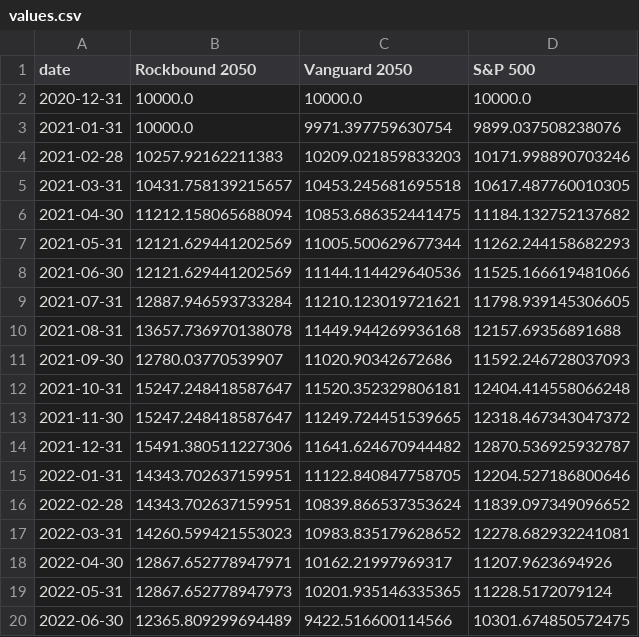
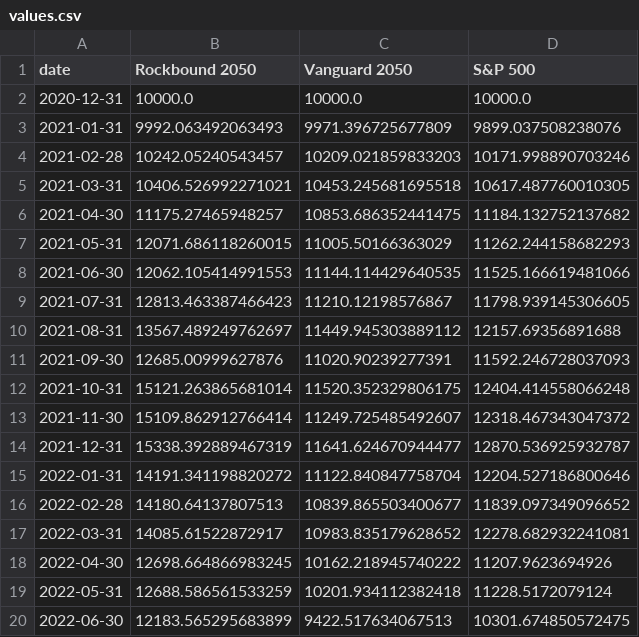
Before and after one commit to rockbound/streamlit-2050, a CSV file: values.csv, drawn as a sheet; only a part is shown; the diff covers the shown part only.

Commit message:
Update values through 2026-06

```diff
--- a/values.csv
+++ b/values.csv
@@ -2,19 +2,19 @@ date,Rockbound 2050,Vanguard 2050,S&P 500
 2020-12-31,10000.0,10000.0,10000.0
-2021-01-31,10000.0,9971.397759630754,9899.037508238076
-2021-02-28,10257.92162211383,10209.021859833203,10171.998890703246
-2021-03-31,10431.758139215657,10453.245681695518,10617.487760010305
-2021-04-30,11212.158065688094,10853.686352441475,11184.132752137682
-2021-05-31,12121.629441202569,11005.500629677344,11262.244158682293
-2021-06-30,12121.629441202569,11144.114429640536,11525.166619481066
-2021-07-31,12887.946593733284,11210.123019721621,11798.939145306605
-2021-08-31,13657.736970138078,11449.944269936168,12157.69356891688
-2021-09-30,12780.03770539907,11020.90342672686,11592.246728037093
-2021-10-31,15247.248418587647,11520.352329806181,12404.414558066248
-2021-11-30,15247.248418587647,11249.724451539665,12318.467343047372
-2021-12-31,15491.380511227306,11641.624670944482,12870.536925932787
-2022-01-31,14343.702637159951,11122.840847758705,12204.527186800646
-2022-02-28,14343.702637159951,10839.866537353624,11839.097349096652
-2022-03-31,14260.599421553023,10983.835179628652,12278.682932241081
-2022-04-30,12867.652778947971,10162.21997969317,11207.9623694926
-2022-05-31,12867.652778947973,10201.935146335365,11228.5172079124
-2022-06-30,12365.809299694489,9422.516600114566,10301.674850572475
+2021-01-31,9992.063492063493,9971.396725677809,9899.037508238076
+2021-02-28,10242.05240543457,10209.021859833203,10171.998890703246
+2021-03-31,10406.526992271021,10453.245681695518,10617.487760010305
+2021-04-30,11175.27465948257,10853.686352441475,11184.132752137682
+2021-05-31,12071.686118260015,11005.50166363029,11262.244158682293
+2021-06-30,12062.105414991553,11144.114429640535,11525.166619481066
+2021-07-31,12813.463387466423,11210.12198576867,11798.939145306605
+2021-08-31,13567.489249762697,11449.945303889112,12157.69356891688
+2021-09-30,12685.00999627876,11020.90239277391,11592.246728037093
+2021-10-31,15121.263865681014,11520.352329806175,12404.414558066248
+2021-11-30,15109.862912766414,11249.725485492607,12318.467343047372
+2021-12-31,15338.392889467319,11641.624670944477,12870.536925932787
+2022-01-31,14191.341198820272,11122.840847758704,12204.527186800646
+2022-02-28,14180.64137807513,10839.865503400677,11839.097349096652
+2022-03-31,14085.61522872917,10983.835179628652,12278.682932241081
+2022-04-30,12698.664866983245,10162.218945740222,11207.9623694926
+2022-05-31,12688.586561533259,10201.934112382418,11228.5172079124
+2022-06-30,12183.565295683899,9422.517634067513,10301.674850572475
```
Also changed, not shown: 92 edited cells elsewhere in this file.
